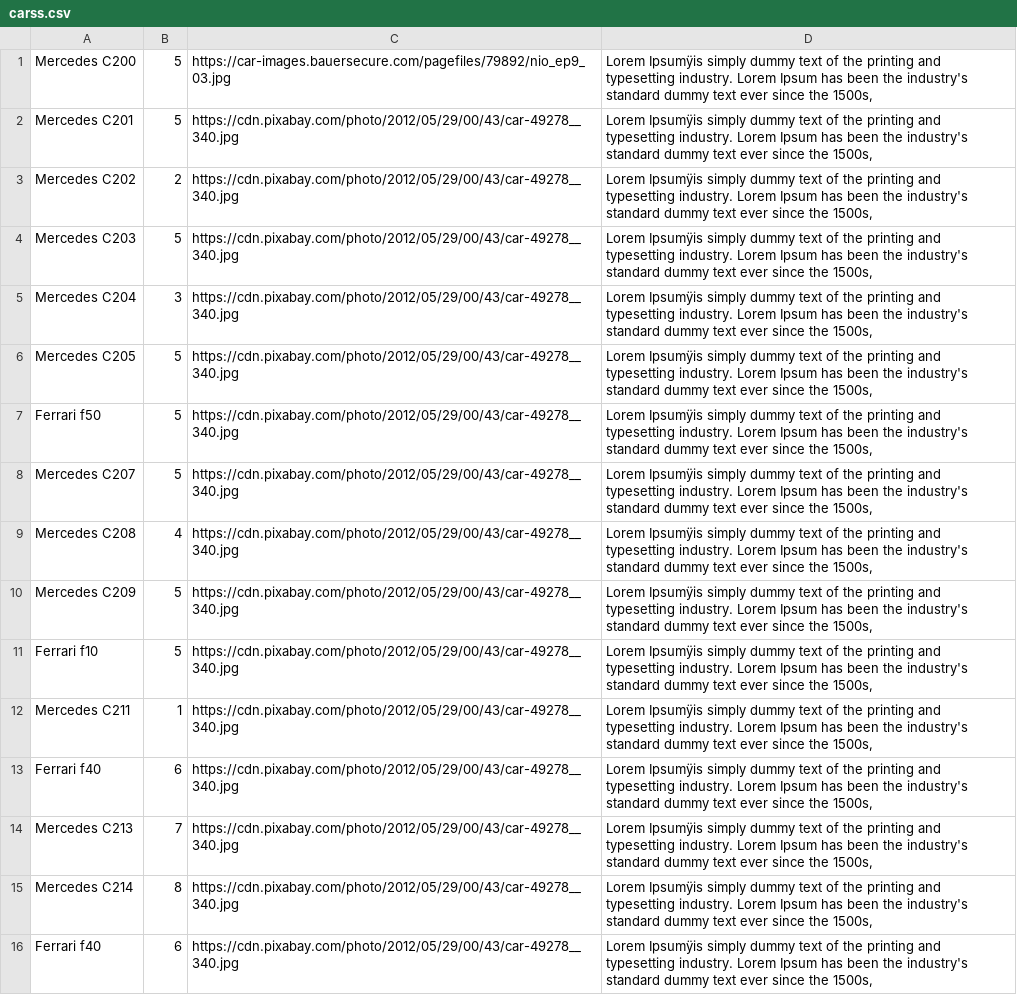
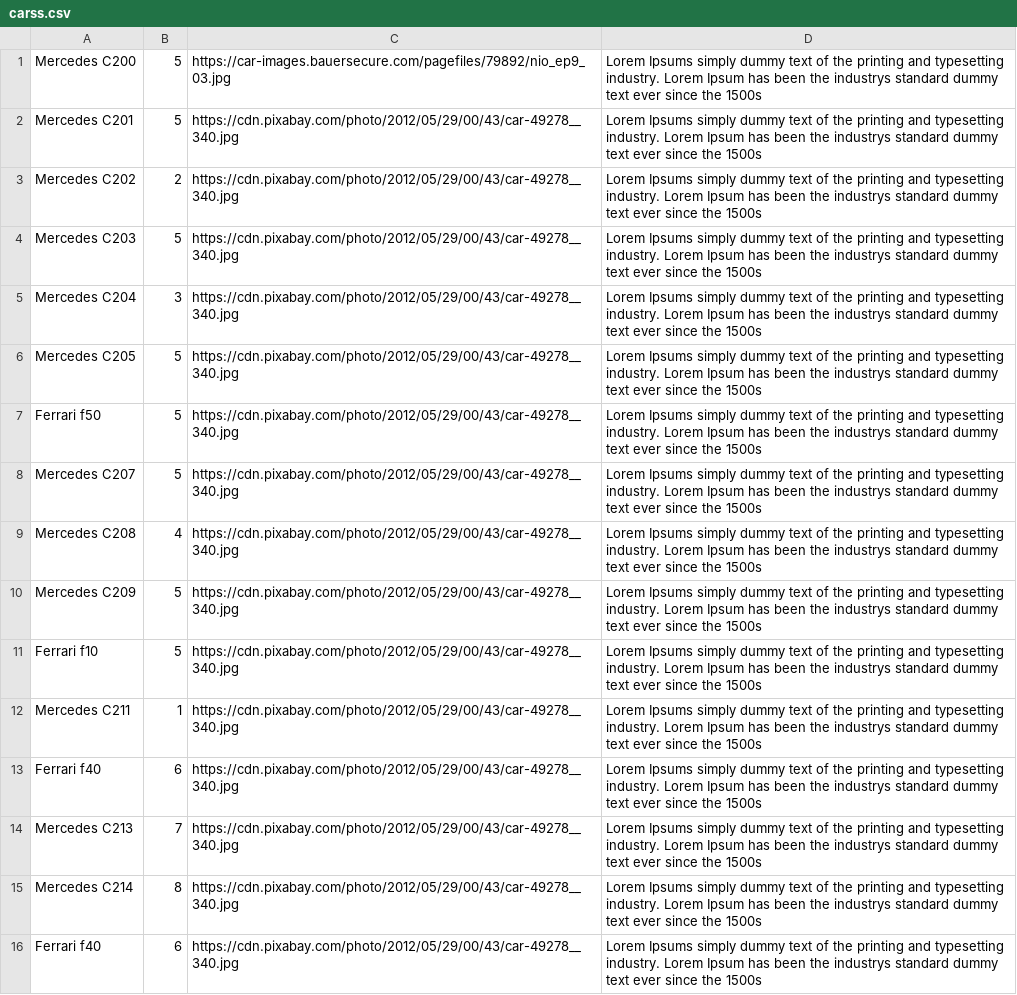
Before and after one commit to saliahmed93/osearchlcsvd, a CSV file: csv/carss.csv, drawn as a sheet; the diff names each change by its address in the sheet, - before the commit and + after, or states it on an @@ line.

Commit message:
Add files via upload

```diff
--- a/csv/carss.csv
+++ b/csv/carss.csv
-D1:D16: Lorem Ipsumÿis simply dummy text of the printing and typesetting industry. Lorem Ipsum has been the industry's standard dummy text ever since the 1500s,
+D1:D16: Lorem Ipsums simply dummy text of the printing and typesetting industry. Lorem Ipsum has been the industrys standard dummy text ever since the 1500s
```
